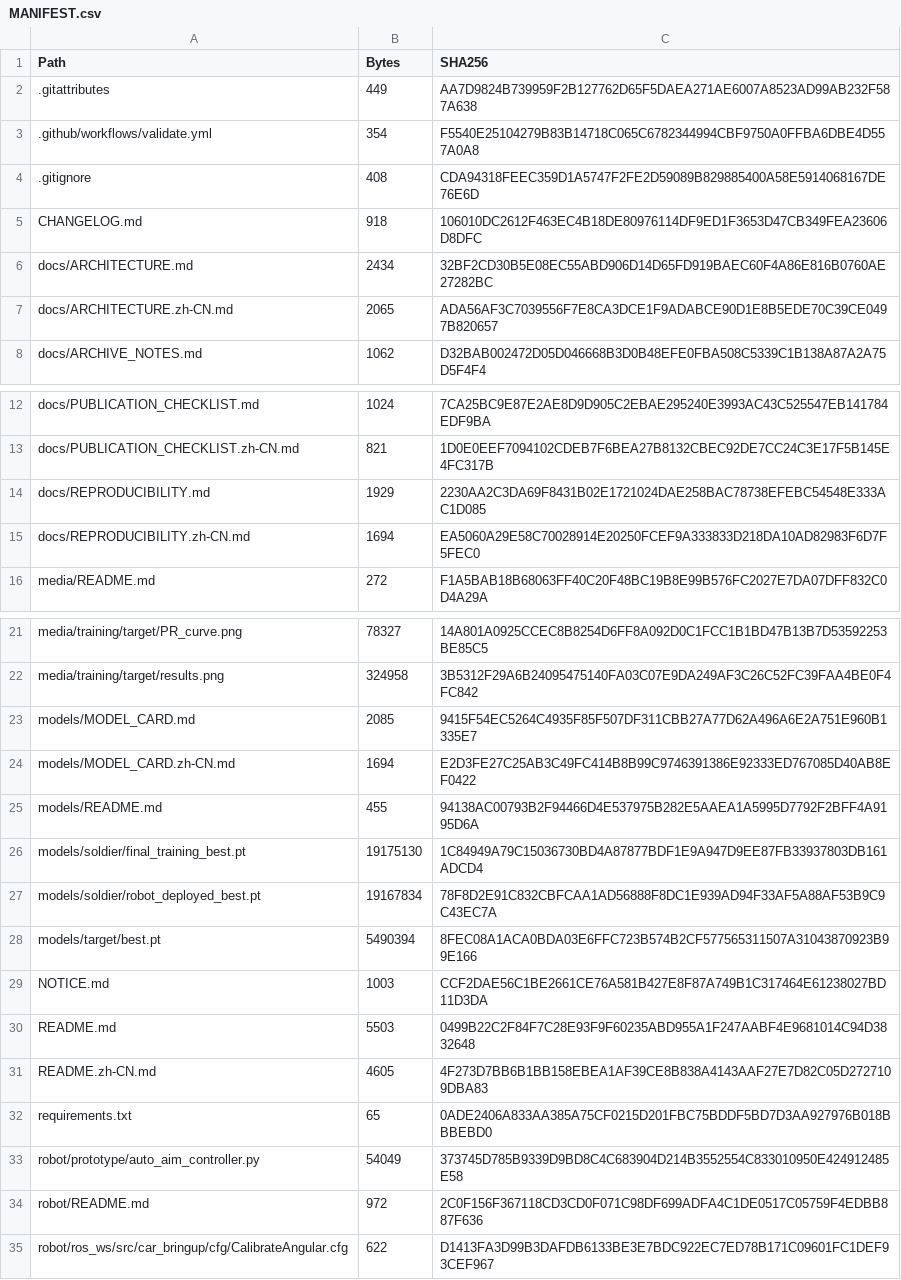
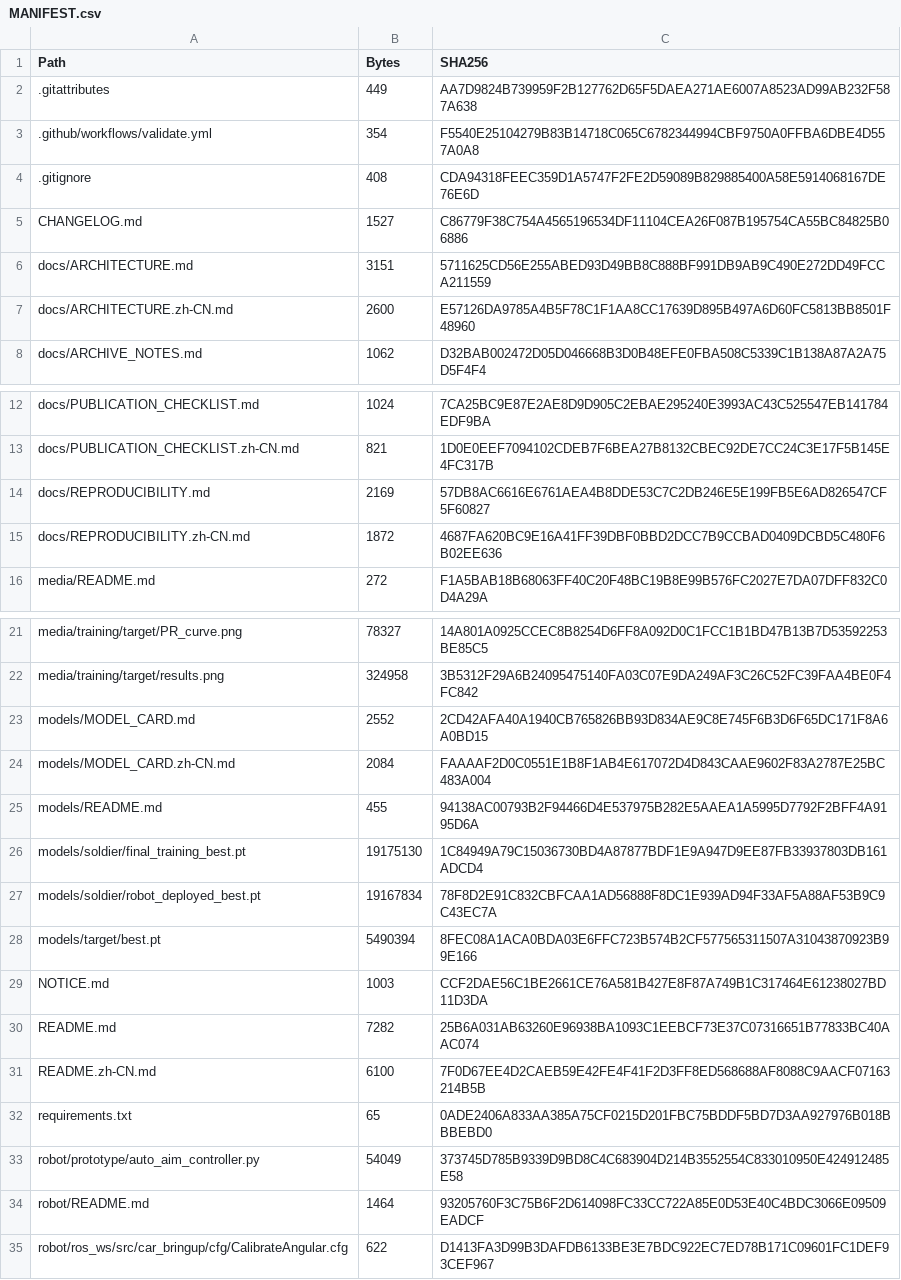
Before and after one commit to hema-ai-dev/raicom-2025-intelligent-recon-vehicle, a CSV file: MANIFEST.csv, drawn as a sheet; only a part is shown, gaps mark what is left out.

```diff
--- a/MANIFEST.csv
+++ b/MANIFEST.csv
@@ -4,5 +4,5 @@
 ".gitignore","408","CDA94318FEEC359D1A5747F2FE2D59089B829885400A58E5914068167DE76E6D"
-"CHANGELOG.md","918","106010DC2612F463EC4B18DE80976114DF9ED1F3653D47CB349FEA23606D8DFC"
-"docs/ARCHITECTURE.md","2434","32BF2CD30B5E08EC55ABD906D14D65FD919BAEC60F4A86E816B0760AE27282BC"
-"docs/ARCHITECTURE.zh-CN.md","2065","ADA56AF3C7039556F7E8CA3DCE1F9ADABCE90D1E8B5EDE70C39CE0497B820657"
+"CHANGELOG.md","1527","C86779F38C754A4565196534DF11104CEA26F087B195754CA55BC84825B06886"
+"docs/ARCHITECTURE.md","3151","5711625CD56E255ABED93D49BB8C888BF991DB9AB9C490E272DD49FCCA211559"
+"docs/ARCHITECTURE.zh-CN.md","2600","E57126DA9785A4B5F78C1F1AA8CC17639D895B497A6D60FC5813BB8501F48960"
 "docs/ARCHIVE_NOTES.md","1062","D32BAB002472D05D046668B3D0B48EFE0FBA508C5339C1B138A87A2A75D5F4F4"
@@ -13,4 +13,4 @@
 "docs/PUBLICATION_CHECKLIST.zh-CN.md","821","1D0E0EEF7094102CDEB7F6BEA27B8132CBEC92DE7CC24C3E17F5B145E4FC317B"
-"docs/REPRODUCIBILITY.md","1929","2230AA2C3DA69F8431B02E1721024DAE258BAC78738EFEBC54548E333AC1D085"
-"docs/REPRODUCIBILITY.zh-CN.md","1694","EA5060A29E58C70028914E20250FCEF9A333833D218DA10AD82983F6D7F5FEC0"
+"docs/REPRODUCIBILITY.md","2169","57DB8AC6616E6761AEA4B8DDE53C7C2DB246E5E199FB5E6AD826547CF5F60827"
+"docs/REPRODUCIBILITY.zh-CN.md","1872","4687FA620BC9E16A41FF39DBF0BBD2DCC7B9CCBAD0409DCBD5C480F6B02EE636"
 "media/README.md","272","F1A5BAB18B68063FF40C20F48BC19B8E99B576FC2027E7DA07DFF832C0D4A29A"
@@ -22,4 +22,4 @@
 "media/training/target/results.png","324958","3B5312F29A6B24095475140FA03C07E9DA249AF3C26C52FC39FAA4BE0F4FC842"
-"models/MODEL_CARD.md","2085","9415F54EC5264C4935F85F507DF311CBB27A77D62A496A6E2A751E960B1335E7"
-"models/MODEL_CARD.zh-CN.md","1694","E2D3FE27C25AB3C49FC414B8B99C9746391386E92333ED767085D40AB8EF0422"
+"models/MODEL_CARD.md","2552","2CD42AFA40A1940CB765826BB93D834AE9C8E745F6B3D6F65DC171F8A6A0BD15"
+"models/MODEL_CARD.zh-CN.md","2084","FAAAAF2D0C0551E1B8F1AB4E617072D4D843CAAE9602F83A2787E25BC483A004"
 "models/README.md","455","94138AC00793B2F94466D4E537975B282E5AAEA1A5995D7792F2BFF4A9195D6A"
@@ -29,7 +29,7 @@
 "NOTICE.md","1003","CCF2DAE56C1BE2661CE76A581B427E8F87A749B1C317464E61238027BD11D3DA"
-"README.md","5503","0499B22C2F84F7C28E93F9F60235ABD955A1F247AABF4E9681014C94D3832648"
-"README.zh-CN.md","4605","4F273D7BB6B1BB158EBEA1AF39CE8B838A4143AAF27E7D82C05D2727109DBA83"
+"README.md","7282","25B6A031AB63260E96938BA1093C1EEBCF73E37C07316651B77833BC40AAC074"
+"README.zh-CN.md","6100","7F0D67EE4D2CAEB59E42FE4F41F2D3FF8ED568688AF8088C9AACF07163214B5B"
 "requirements.txt","65","0ADE2406A833AA385A75CF0215D201FBC75BDDF5BD7D3AA927976B018BBBEBD0"
 "robot/prototype/auto_aim_controller.py","54049","373745D785B9339D9BD8C4C683904D214B3552554C833010950E424912485E58"
-"robot/README.md","972","2C0F156F367118CD3CD0F071C98DF699ADFA4C1DE0517C05759F4EDBB887F636"
+"robot/README.md","1464","93205760F3C75B6F2D614098FC33CC722A85E0D53E40C4BDC3066E09509EADCF"
 "robot/ros_ws/src/car_bringup/cfg/CalibrateAngular.cfg","622","D1413FA3D99B3DAFDB6133BE3E7BDC922EC7ED78B171C09601FC1DEF93CEF967"
```
Also changed, not shown: 10 other files.
